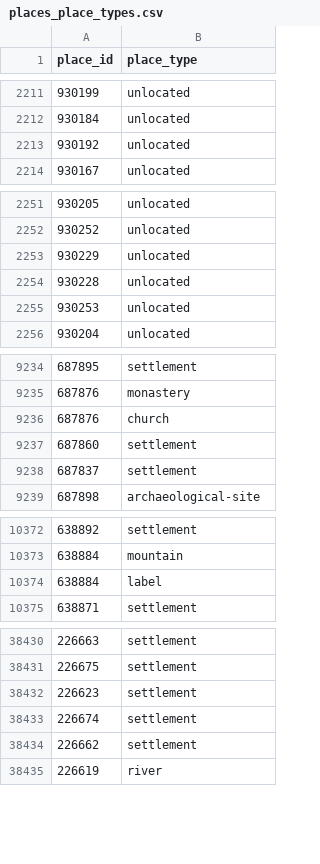
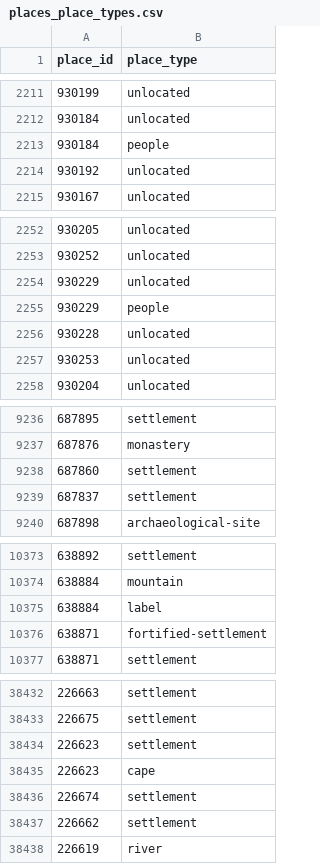
Before and after one commit to isawnyu/pleiades.datasets, a CSV file: data/gis/places_place_types.csv, drawn as a sheet; only a part is shown, gaps mark what is left out; the diff covers the shown part only.

```diff
--- a/data/gis/places_place_types.csv
+++ b/data/gis/places_place_types.csv
@@ -2212,2 +2212,3 @@
 930184,unlocated
+930184,people
 930192,unlocated
@@ -2253,2 +2254,3 @@
 930229,unlocated
+930229,people
 930228,unlocated
@@ -9235,3 +9237,2 @@
 687876,monastery
-687876,church
 687860,settlement
@@ -10374,2 +10375,3 @@
 638884,label
+638871,fortified-settlement
 638871,settlement
@@ -38432,2 +38434,3 @@
 226623,settlement
+226623,cape
 226674,settlement
```
Also changed, not shown: 1 edited cell elsewhere in this file, 1 other file.
